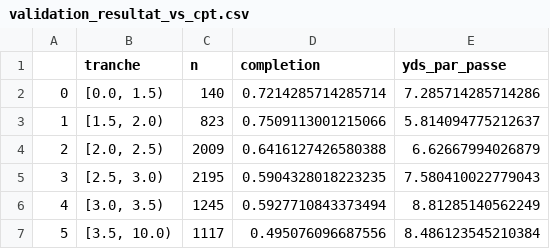
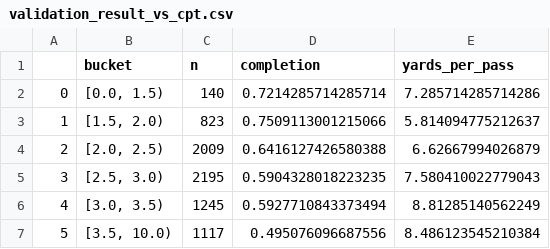
Before and after one commit to EvansRamin/NFL_Big_Data_Bowl, a CSV file: outputs/validation_result_vs_cpt.csv (was outputs/validation_resultat_vs_cpt.csv), drawn as a sheet.

```diff
--- a/outputs/validation_resultat_vs_cpt.csv
+++ b/outputs/validation_result_vs_cpt.csv
@@ -1,2 +1,2 @@
-,tranche,n,completion,yds_par_passe
+,bucket,n,completion,yards_per_pass
 0,"[0.0, 1.5)",140,0.7214285714285714,7.285714285714286
```
Also changed, not shown: outputs/validation_by_blitz.csv, outputs/validation_by_coverage.csv, 39 other files.
